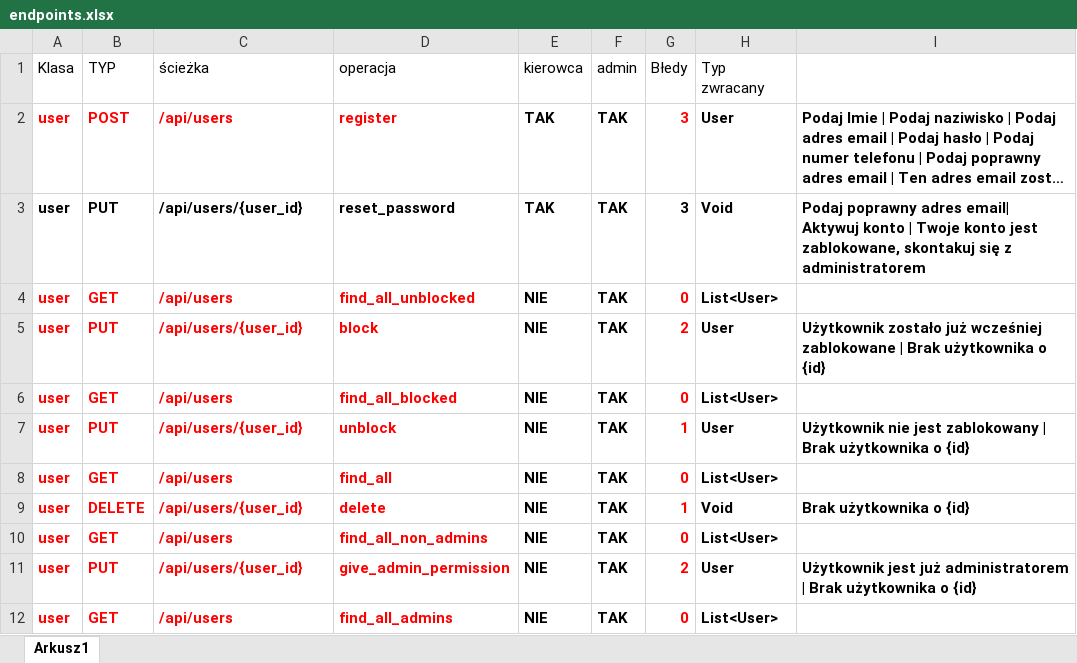
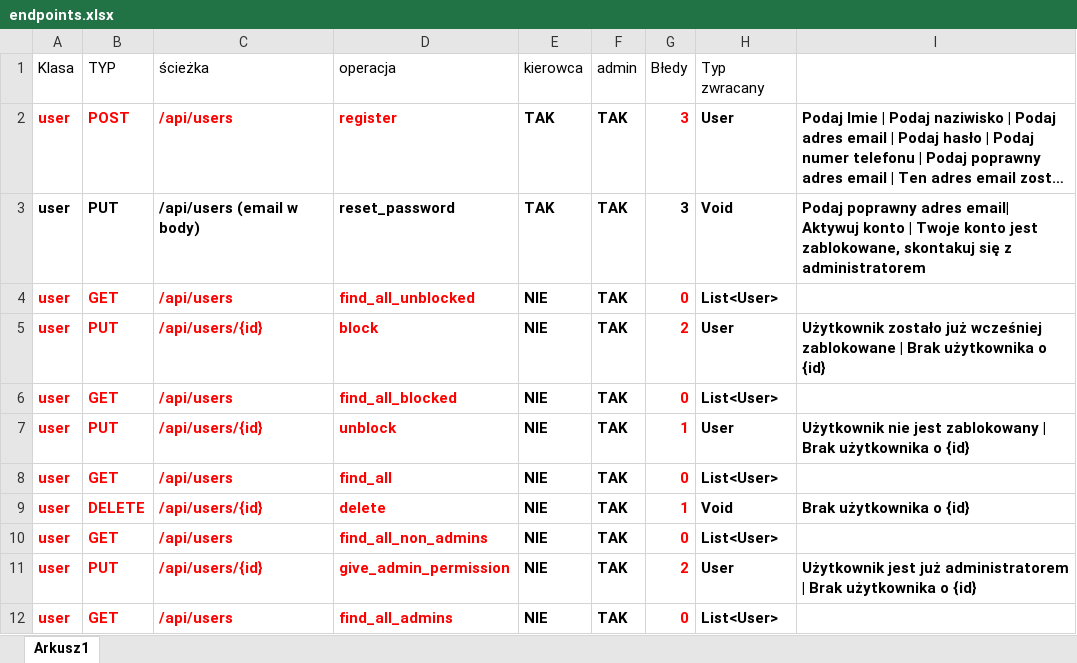
Before and after one commit to PiotrCiosmak/Automotive-partner-backend, an Excel workbook: docs/endpoints.xlsx, sheet Arkusz1, drawn as a sheet; only a part is shown; long unchanged cells end in …; values as stored, in another font and other column widths than the file's, no borders; the diff covers the shown part only; the diff names each change by its address in the sheet, - before the commit and + after, or states it on an @@ line.

```diff
--- a/docs/endpoints.xlsx (sheet Arkusz1)
+++ b/docs/endpoints.xlsx (sheet Arkusz1)
-C3 (ścieżka): /api/users/{user_id}
+C3 (ścieżka): /api/users (email w body)
-C5 (ścieżka): /api/users/{user_id}
+C5 (ścieżka): /api/users/{id}
-C7 (ścieżka): /api/users/{user_id}
+C7 (ścieżka): /api/users/{id}
-C9 (ścieżka): /api/users/{user_id}
+C9 (ścieżka): /api/users/{id}
-C11 (ścieżka): /api/users/{user_id}
+C11 (ścieżka): /api/users/{id}
```
Also changed, not shown: 1 added row and 43 edited cells elsewhere in this sheet, 2 other files.
